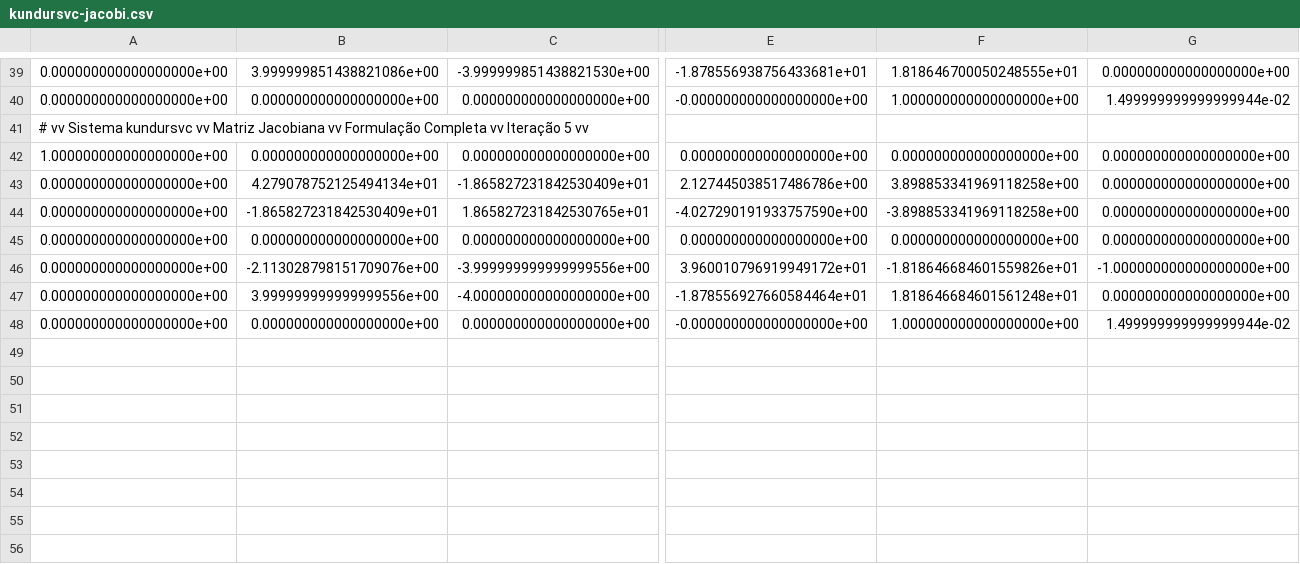
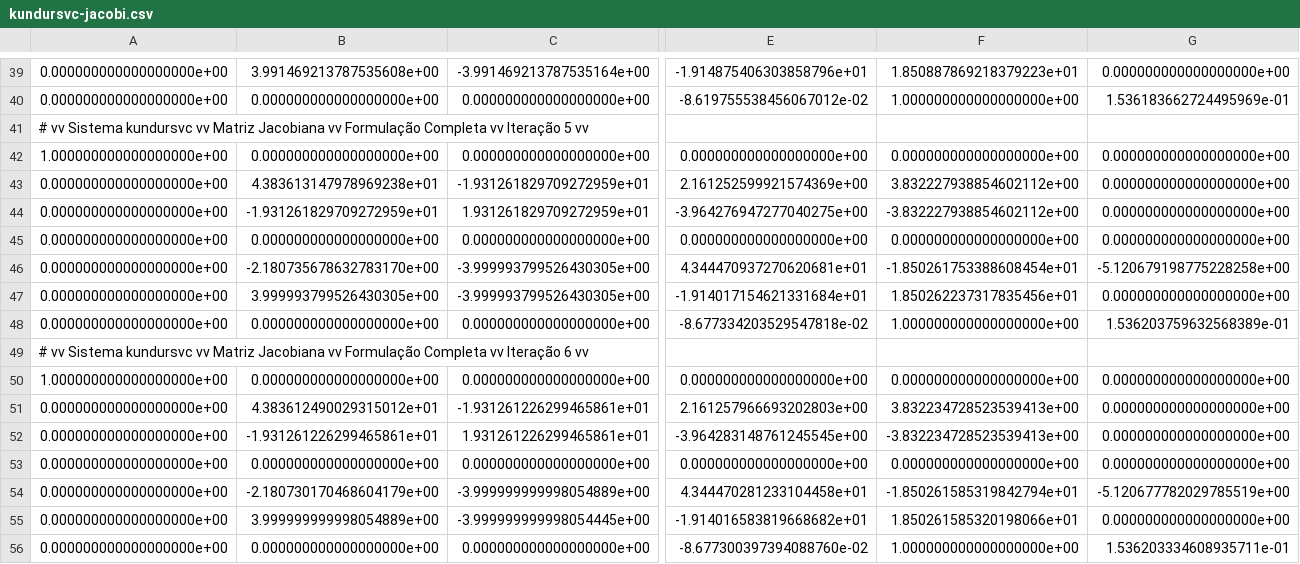
Before and after one commit to joaoppeters/PyANA, a CSV file: resultados/MatrizJacobiana/kundursvc/kundursvc-jacobi.csv, drawn as a sheet; only a part is shown, gaps mark what is left out; removed rows and columns are numbered as before the commit, all else as after; rows hold the shown columns only; the diff covers the shown part only; the diff names each change by its address in the sheet, - before the commit and + after, or states it on an @@ line.

Commit message:
15jan23 implementação completa do compensador estático de potência reativa -> opções disponíveis: injeção de potência reativa, ângulo de disparo de tiristores

```diff
--- a/resultados/MatrizJacobiana/kundursvc/kundursvc-jacobi.csv
+++ b/resultados/MatrizJacobiana/kundursvc/kundursvc-jacobi.csv
-B39: 3.999999851438821086e+00
+B39: 3.991469213787535608e+00
-C39: -3.999999851438821530e+00
+C39: -3.991469213787535164e+00
-E39: -1.878556938756433681e+01
+E39: -1.914875406303858796e+01
-F39: 1.818646700050248555e+01
+F39: 1.850887869218379223e+01
-E40: -0.000000000000000000e+00
+E40: -8.619755538456067012e-02
-G40: 1.499999999999999944e-02
+G40: 1.536183662724495969e-01
-B43: 4.279078752125494134e+01
+B43: 4.383613147978969238e+01
-C43: -1.865827231842530409e+01
+C43: -1.931261829709272959e+01
-E43: 2.127445038517486786e+00
+E43: 2.161252599921574369e+00
-F43: 3.898853341969118258e+00
+F43: 3.832227938854602112e+00
-B44: -1.865827231842530409e+01
+B44: -1.931261829709272959e+01
-C44: 1.865827231842530765e+01
+C44: 1.931261829709272959e+01
-E44: -4.027290191933757590e+00
+E44: -3.964276947277040275e+00
-F44: -3.898853341969118258e+00
+F44: -3.832227938854602112e+00
-row 46: 0.000000000000000000e+00 | -2.113028798151709076e+00 | -3.999999999999999556e+00 | 3.960010796919949172e+01 | -1.818646684601559826e+01 | -1.000000000000000000e+00
+row 46: 0.000000000000000000e+00 | -2.180735678632783170e+00 | -3.999993799526430305e+00 | 4.344470937270620681e+01 | -1.850261753388608454e+01 | -5.120679198775228258e+00
-B47: 3.999999999999999556e+00
+B47: 3.999993799526430305e+00
-C47: -4.000000000000000000e+00
+C47: -3.999993799526430305e+00
-E47: -1.878556927660584464e+01
+E47: -1.914017154621331684e+01
-F47: 1.818646684601561248e+01
+F47: 1.850262237317835456e+01
-E48: -0.000000000000000000e+00
+E48: -8.677334203529547818e-02
-G48: 1.499999999999999944e-02
+G48: 1.536203759632568389e-01
+row 49: # vv Sistema kundursvc vv Matriz Jacobiana vv Formulação Completa vv Iteração 6 vv
+row 50: 1.000000000000000000e+00 | 0.000000000000000000e+00 | 0.000000000000000000e+00 | 0.000000000000000000e+00 | 0.000000000000000000e+00 | 0.000000000000000000e+00
+row 51: 0.000000000000000000e+00 | 4.383612490029315012e+01 | -1.931261226299465861e+01 | 2.161257966693202803e+00 | 3.832234728523539413e+00 | 0.000000000000000000e+00
+row 52: 0.000000000000000000e+00 | -1.931261226299465861e+01 | 1.931261226299465861e+01 | -3.964283148761245545e+00 | -3.832234728523539413e+00 | 0.000000000000000000e+00
+row 53: 0.000000000000000000e+00 | 0.000000000000000000e+00 | 0.000000000000000000e+00 | 0.000000000000000000e+00 | 0.000000000000000000e+00 | 0.000000000000000000e+00
+row 54: 0.000000000000000000e+00 | -2.180730170468604179e+00 | -3.999999999998054889e+00 | 4.344470281233104458e+01 | -1.850261585319842794e+01 | -5.120677782029785519e+00
+row 55: 0.000000000000000000e+00 | 3.999999999998054889e+00 | -3.999999999998054445e+00 | -1.914016583819668682e+01 | 1.850261585320198066e+01 | 0.000000000000000000e+00
+row 56: 0.000000000000000000e+00 | 0.000000000000000000e+00 | 0.000000000000000000e+00 | -8.677300397394088760e-02 | 1.000000000000000000e+00 | 1.536203334608935711e-01
```
Also changed, not shown: 4 added rows, 4 removed rows and 55 edited cells elsewhere in this file, 8 other files.
